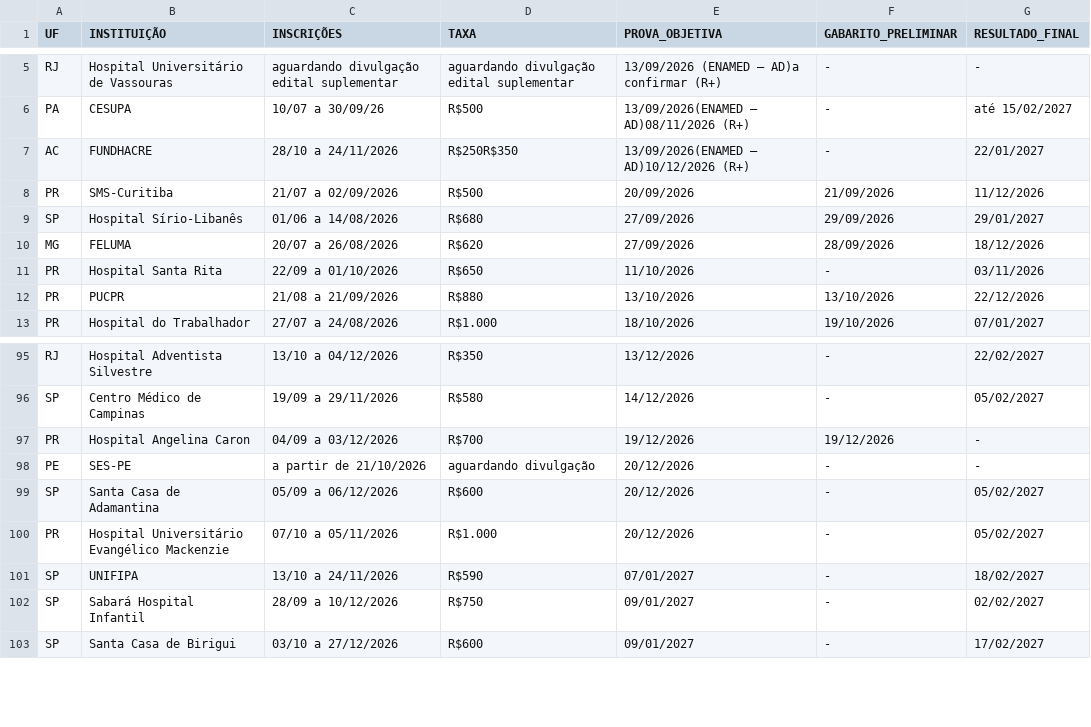
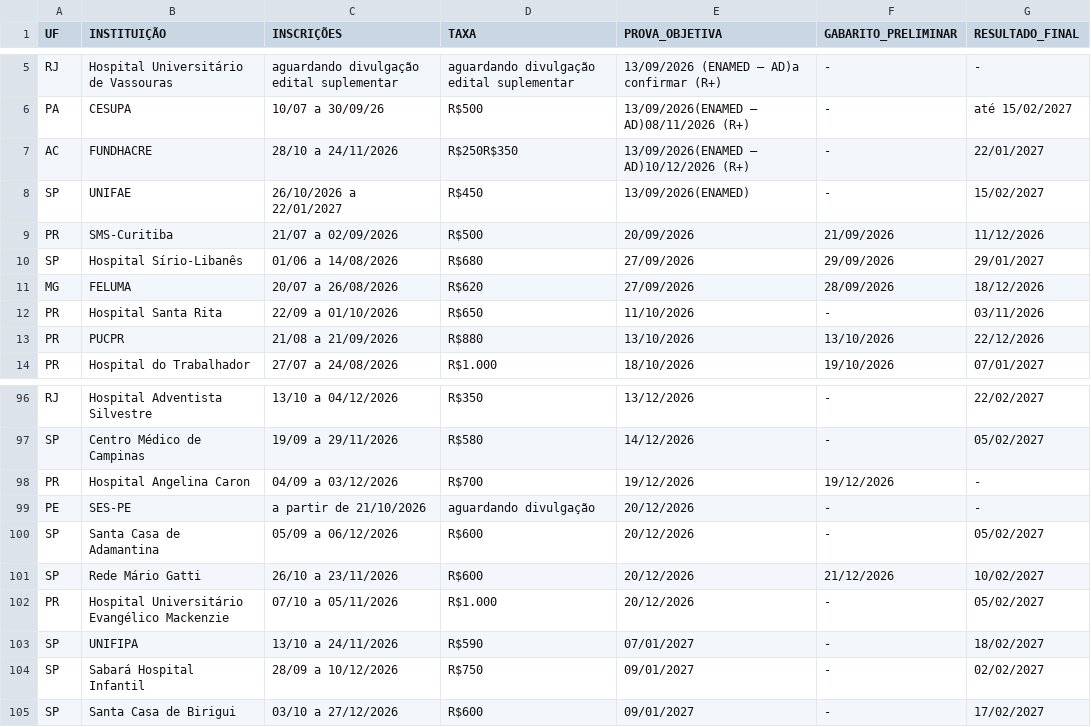
Before and after one commit to cadeteafya/calendario-provas, a CSV file: data/calendario_residencia.csv, drawn as a sheet; only a part is shown, gaps mark what is left out.

```diff
--- a/data/calendario_residencia.csv
+++ b/data/calendario_residencia.csv
@@ -7,2 +7,3 @@ PA,CESUPA,10/07 a 30/09/26,R$500,13/09/2026(ENAMED – AD)08/11/2026 (R+),-,até
 AC,FUNDHACRE,28/10 a 24/11/2026,R$250R$350,13/09/2026(ENAMED – AD)10/12/2026 (R+),-,22/01/2027
+SP,UNIFAE,26/10/2026 a 22/01/2027,R$450,13/09/2026(ENAMED),-,15/02/2027
 PR,SMS-Curitiba,21/07 a 02/09/2026,R$500,20/09/2026,21/09/2026,11/12/2026
@@ -99,2 +100,3 @@ PE,SES-PE,a partir de 21/10/2026,aguardando divulgação,20/12/2026,-,-
 SP,Santa Casa de Adamantina,05/09 a 06/12/2026,R$600,20/12/2026,-,05/02/2027
+SP,Rede Mário Gatti,26/10 a 23/11/2026,R$600,20/12/2026,21/12/2026,10/02/2027
 PR,Hospital  Universitário Evangélico Mackenzie,07/10 a 05/11/2026,R$1.000,20/12/2026,-,05/02/2027
```
Also changed, not shown: 2 other files.
